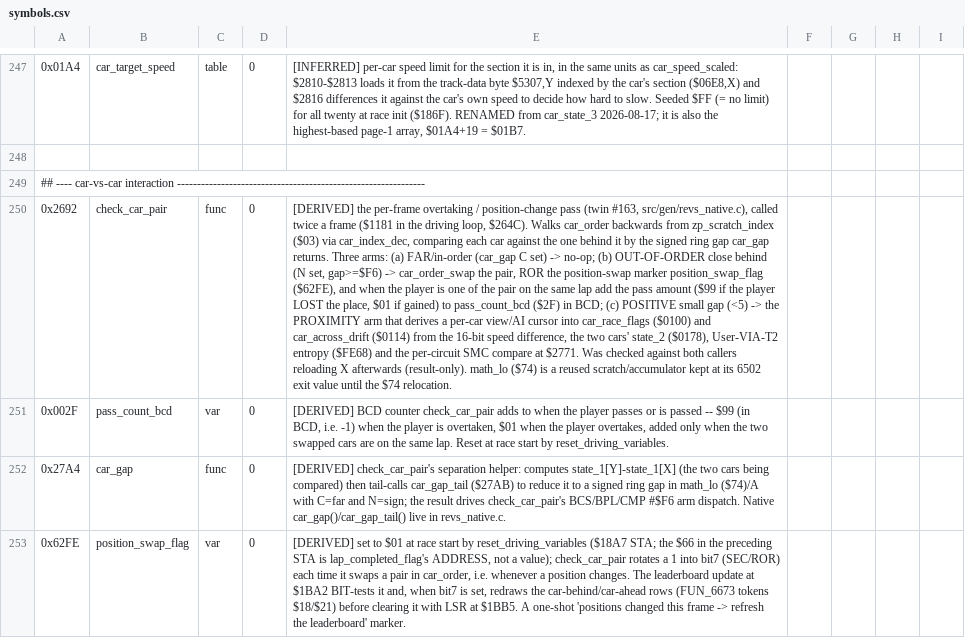
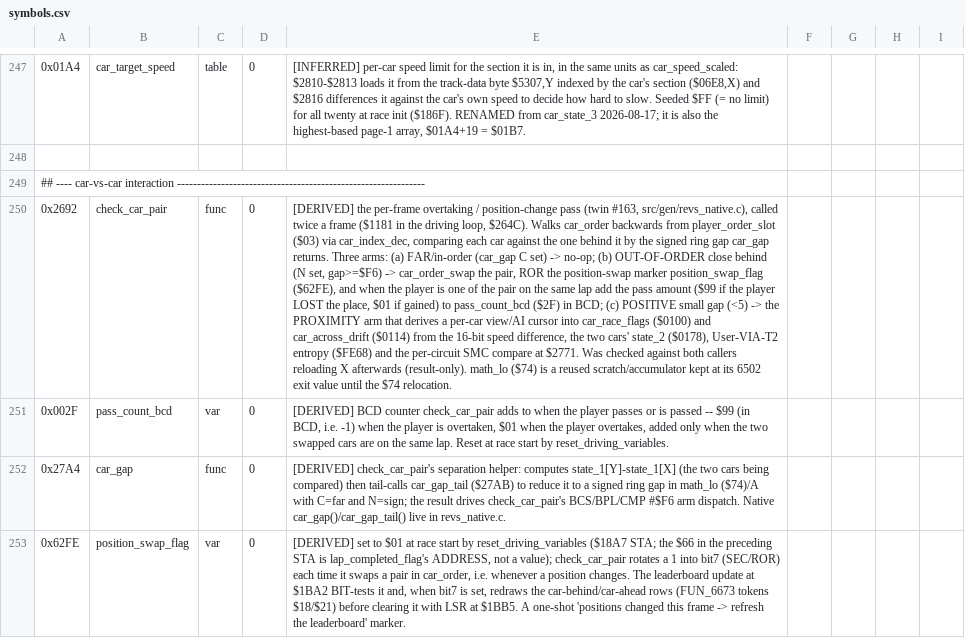
Before and after one commit to Vesuri/revs, a CSV file: disasm/symbols.csv, drawn as a sheet; only a part is shown, gaps mark what is left out; the diff covers the shown part only; the diff names each change by its address in the sheet, - before the commit and + after, or states it on an @@ line.

Commit message:
Resolve provisional cell names and correct scratch ownership

```diff
--- a/disasm/symbols.csv
+++ b/disasm/symbols.csv
-E250: …backwards from zp_scratch_index ($03) via…
+E250: …backwards from player_order_slot ($03) via…
```
Also changed, not shown: 1 added row, 1 removed row and 18 edited cells elsewhere in this file, 7 other files.
